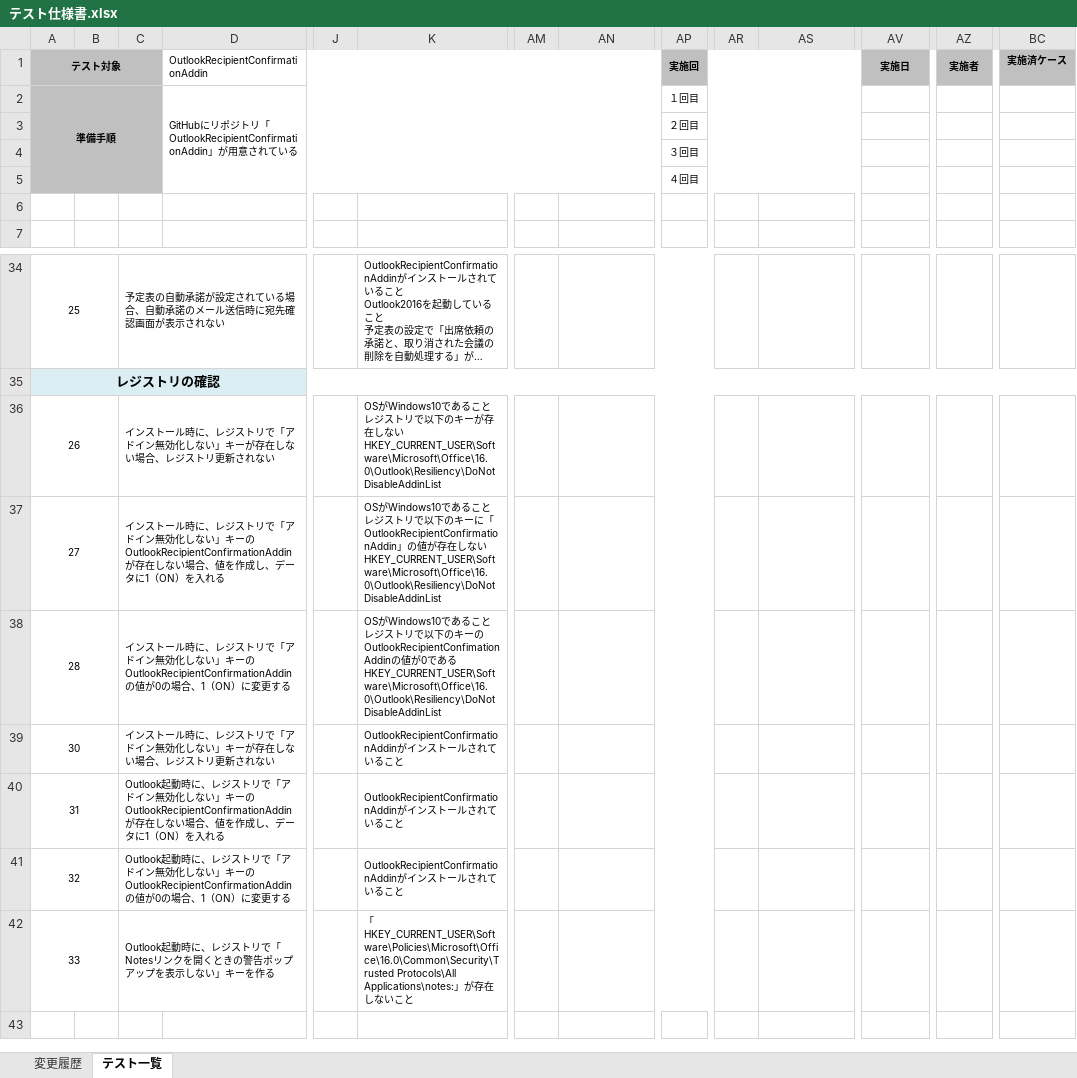
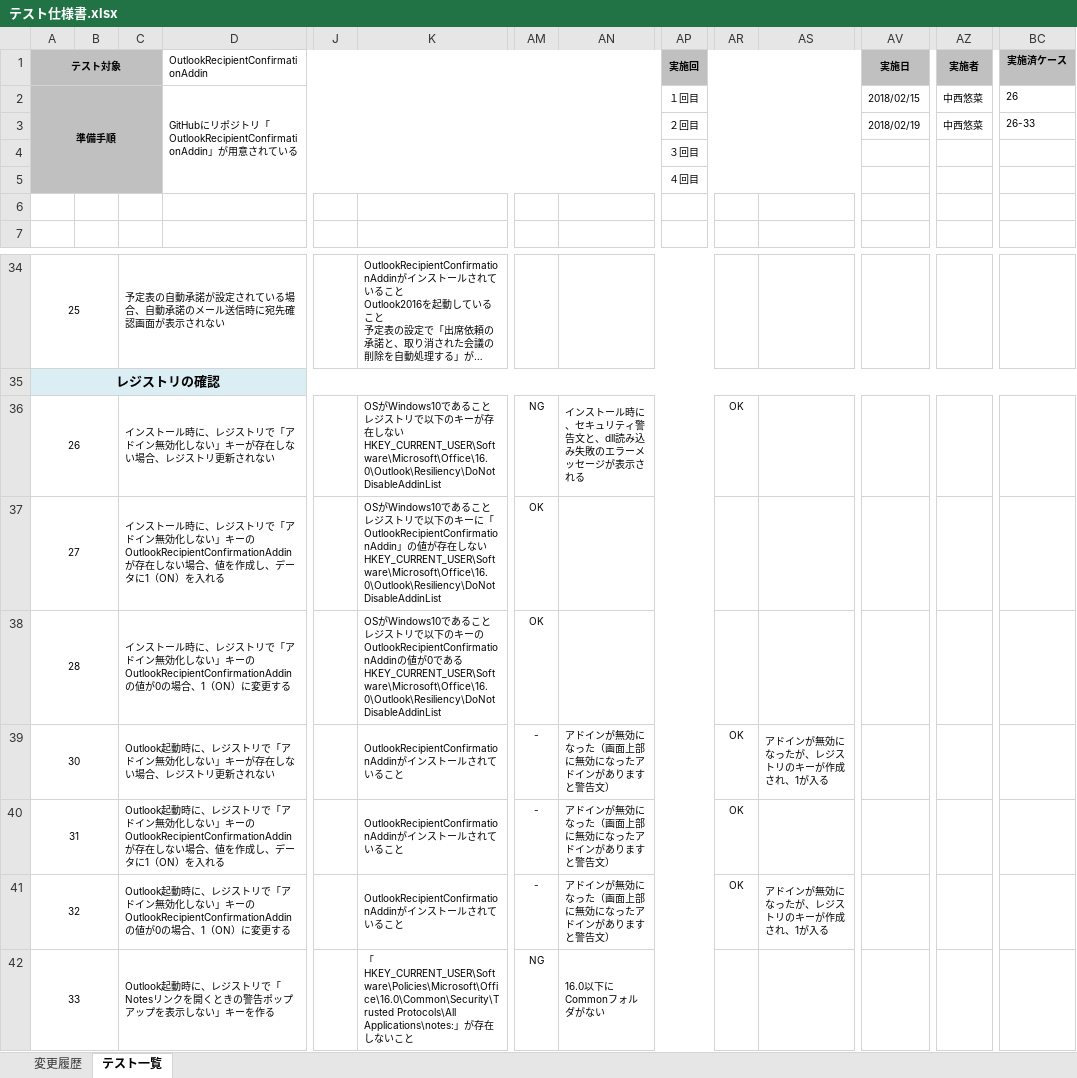
Before and after one commit to ykinoshi1015/OutlookRecipientConfirmationAddin, an Excel workbook: document/テスト仕様書.xlsx, sheet テスト一覧, drawn as a sheet; only a part is shown, gaps mark what is left out; long unchanged cells end in …; values as stored, in another font and other column widths than the file's, no borders; removed rows and columns are numbered as before the commit, all else as after; rows hold the shown columns only; the diff names each change by its address in the sheet, - before the commit and + after, or states it on an @@ line.

Commit message:
テスト結果記載

```diff
--- a/document/テスト仕様書.xlsx (sheet テスト一覧)
+++ b/document/テスト仕様書.xlsx (sheet テスト一覧)
-AV2 (実施日): (empty)
+AV2 (実施日): 2018/02/15
-AZ2 (実施者): (empty)
+AZ2 (実施者): 中西悠菜
-BC2 (実施済ケース): (empty)
+BC2 (実施済ケース): 26
-row 3:  |  |  |  |  |  |  |  | ２回目
+row 3:  |  |  |  |  |  |  |  | ２回目 |  |  | 2018/02/19 | 中西悠菜 | 26-33
-AM36: (empty)
+AM36: NG
-AN36: (empty)
+AN36: インストール時に、セキュリティ警告文と、dll読み込み失敗のエラーメッセージが表示される
-AR36: (empty)
+AR36: OK
-AM37:AM38: (empty)
+AM37:AM38: OK
-K38: …ーのOutlookRecipientConfimationAddinの値…
+K38: …ーのOutlookRecipientConfirmationAddinの値…
-C39: インストール時に、レ…
+C39: Outlook起動時に、レ…
-AM39:AM41: (empty)
+AM39:AM41: -
-AN39:AN41: (empty)
+AN39:AN41: アドインが無効になった（画面上部に無効になったアドインがありますと警告文）
-AR39:AR41: (empty)
+AR39:AR41: OK
-AS39: (empty)
+AS39: アドインが無効になったが、レジストリのキーが作成され、1が入る
-AS41: (empty)
+AS41: アドインが無効になったが、レジストリのキーが作成され、1が入る
-AM42: (empty)
+AM42: NG
-AN42: (empty)
+AN42: 16.0以下にCommonフォルダがない
```
Also changed, not shown: sheet 変更履歴.
